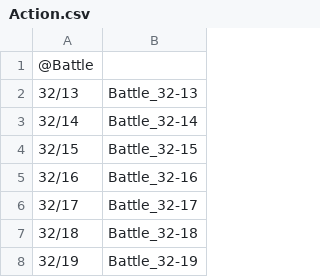
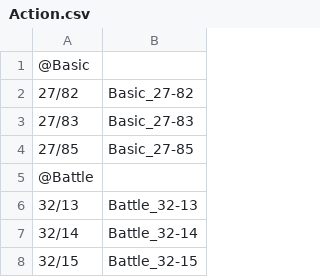
Before and after one commit to vekien/xidata, a CSV file: FFXIBatchApp/FFXIBatchApp/FFXIBatchApp/Resources/AltanaList/PC/HumeM/Action.csv, drawn as a sheet; only a part is shown; the shorter side is filled out with more unchanged rows; the diff names each change by its address in the sheet, - before the commit and + after, or states it on an @@ line.

Commit message:
Add Basic Anims

```diff
--- a/FFXIBatchApp/FFXIBatchApp/FFXIBatchApp/Resources/AltanaList/PC/HumeM/Action.csv
+++ b/FFXIBatchApp/FFXIBatchApp/FFXIBatchApp/Resources/AltanaList/PC/HumeM/Action.csv
+row 1: @Basic
+row 2: 27/82 | Basic_27-82
+row 3: 27/83 | Basic_27-83
+row 4: 27/85 | Basic_27-85
```
Also changed, not shown: FFXIBatchApp/FFXIBatchApp/FFXIBatchApp/bin/Debug/Resources/AltanaList/PC/Mithra/Action.csv, 8 other files.
